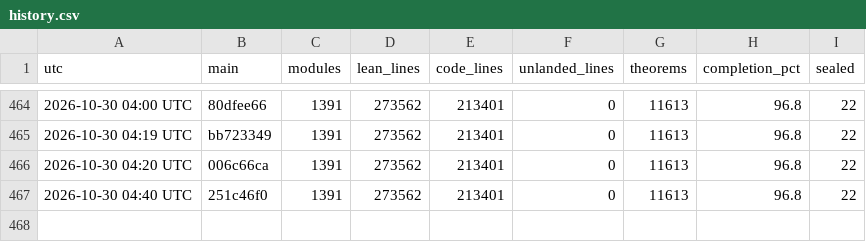
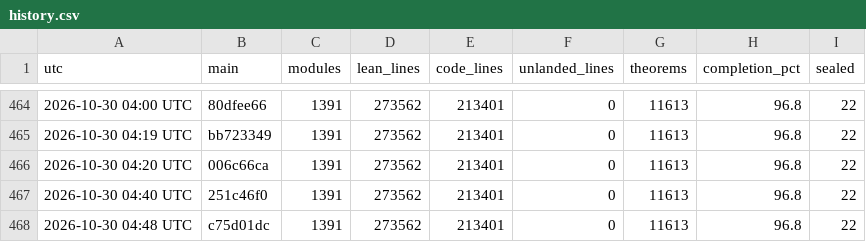
Before and after one commit to scottnarmstrong/KAM-dev, a CSV file: docs/campaign/history.csv, drawn as a sheet; only a part is shown, gaps mark what is left out.

```diff
--- a/docs/campaign/history.csv
+++ b/docs/campaign/history.csv
@@ -467 +467,2 @@ utc,main,modules,lean_lines,code_lines,unlanded_lines,theorems,completion_pct,se
 2026-10-30 04:40 UTC,251c46f0,1391,273562,213401,0,11613,96.8,22
+2026-10-30 04:48 UTC,c75d01dc,1391,273562,213401,0,11613,96.8,22
```
Also changed, not shown: 1 other file.
